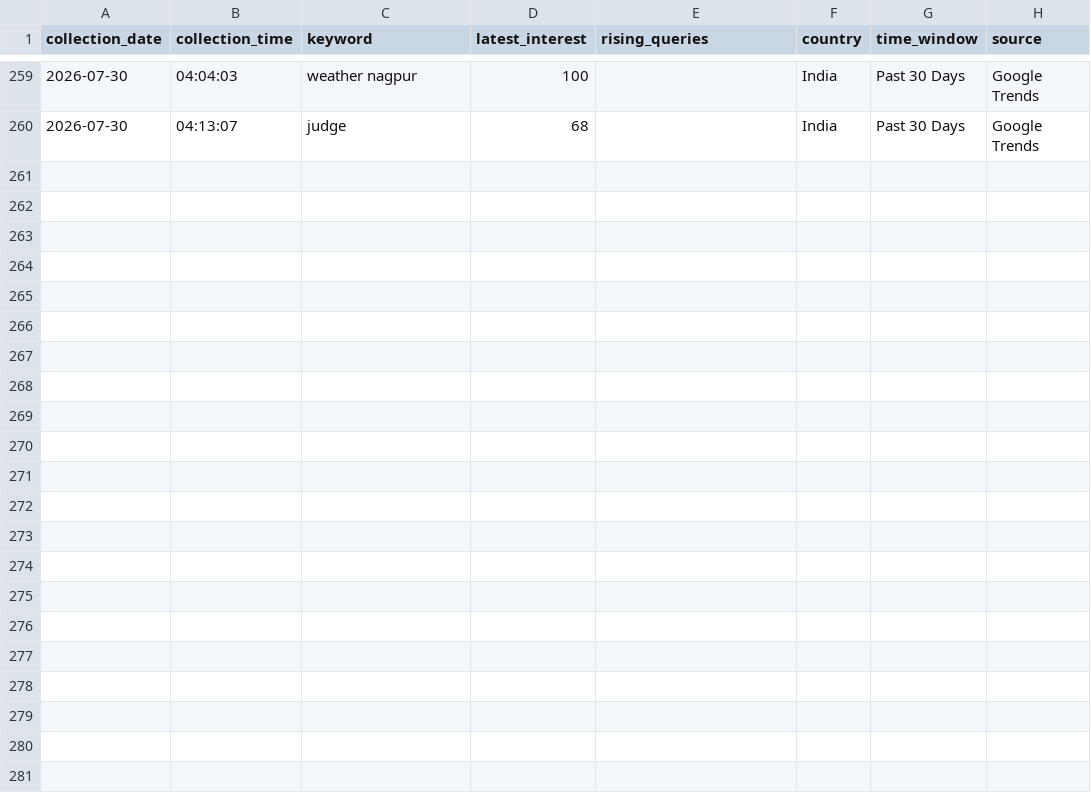
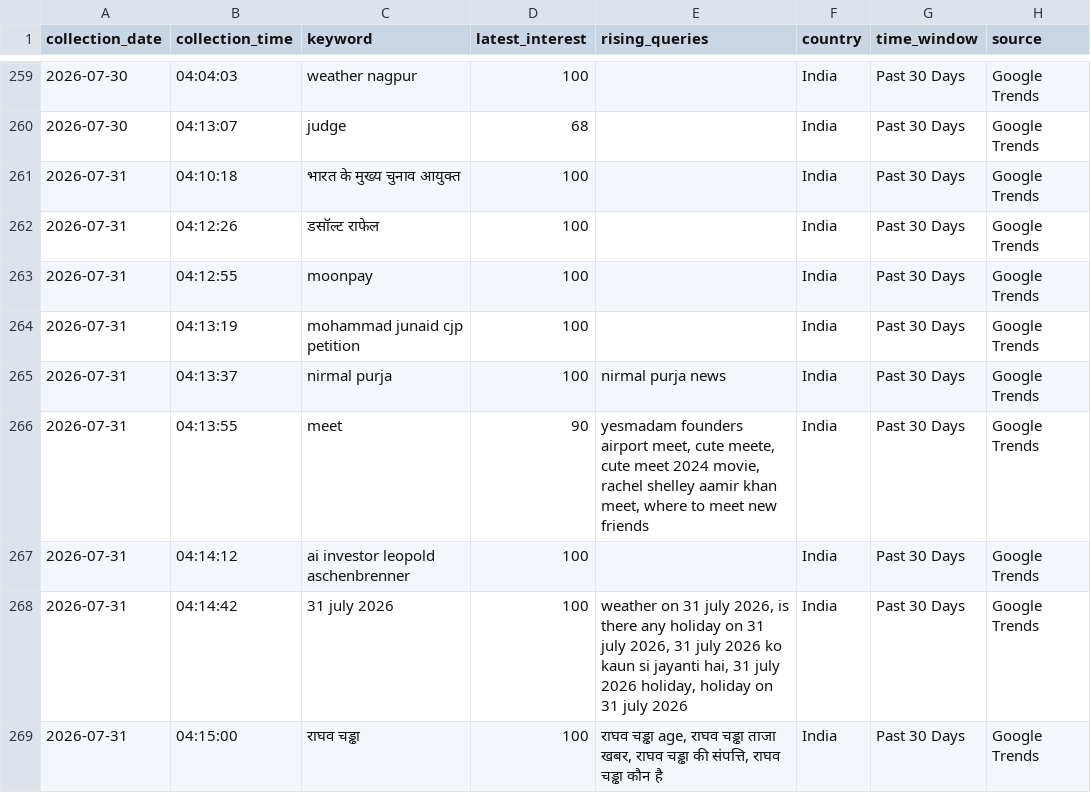
Before and after one commit to ank17a-5/India-Trend-Radar, a CSV file: data/raw/google_trends.csv, drawn as a sheet; only a part is shown, gaps mark what is left out.

```diff
--- a/data/raw/google_trends.csv
+++ b/data/raw/google_trends.csv
@@ -260 +260,10 @@ collection_date,collection_time,keyword,latest_interest,rising_queries,country,t
 2026-07-30,04:13:07,judge,68,,India,Past 30 Days,Google Trends
+2026-07-31,04:10:18,भारत के मुख्य चुनाव आयुक्त,100,,India,Past 30 Days,Google Trends
+2026-07-31,04:12:26,डसॉल्ट राफेल,100,,India,Past 30 Days,Google Trends
+2026-07-31,04:12:55,moonpay,100,,India,Past 30 Days,Google Trends
+2026-07-31,04:13:19,mohammad junaid cjp petition,100,,India,Past 30 Days,Google Trends
+2026-07-31,04:13:37,nirmal purja,100,nirmal purja news,India,Past 30 Days,Google Trends
+2026-07-31,04:13:55,meet,90,"yesmadam founders airport meet, cute meete, cute meet 2024 movie, rachel shelley aamir khan meet, where to meet new friends",India,Past 30 Days,Google Trends
+2026-07-31,04:14:12,ai investor leopold aschenbrenner,100,,India,Past 30 Days,Google Trends
+2026-07-31,04:14:42,31 july 2026,100,"weather on 31 july 2026, is there any holiday on 31 july 2026, 31 july 2026 ko kaun si jayanti hai, 31 july 2026 holiday, holiday on 31 july 2026",India,Past 30 Days,Google Trends
+2026-07-31,04:15:00,राघव चड्ढा,100,"राघव चड्ढा age, राघव चड्ढा ताजा खबर, राघव चड्ढा की संपत्ति, राघव चड्ढा कौन है",India,Past 30 Days,Google Trends
```
Also changed, not shown: data/cleaned/google_trends_clean.csv, 9 other files.
